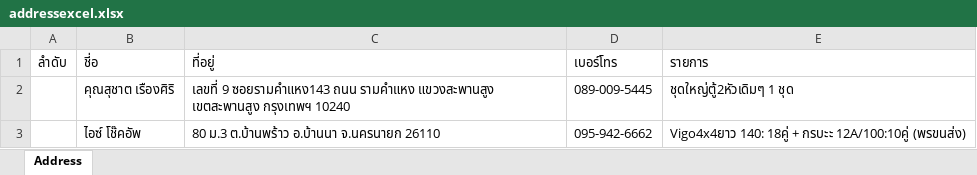
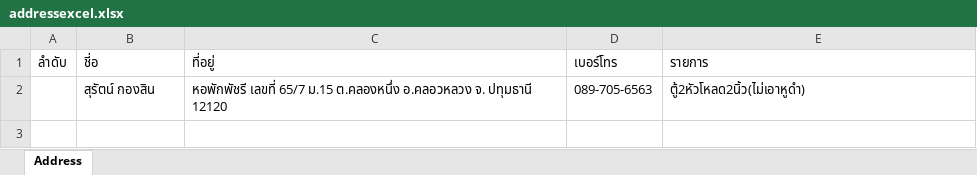
Before and after one commit to Itsarapa/ProlinkSticker, an Excel workbook: addressexcel.xlsx, sheet Address, drawn as a sheet; values as stored, in another font and other column widths than the file's, no borders; removed rows and columns are numbered as before the commit, all else as after; the diff names each change by its address in the sheet, - before the commit and + after, or states it on an @@ line.

Commit message:
Update addressexcel.xlsx

```diff
--- a/addressexcel.xlsx (sheet Address)
+++ b/addressexcel.xlsx (sheet Address)
-row 2:  | คุณสุชาต เรืองศิริ | เลขที่ 9 ซอยรามคำแหง143 ถนน รามคำแหง แขวงสะพานสูง เขตสะพานสูง กรุงเทพฯ 10240 | 089-009-5445 | ชุดใหญ่ตู้2หัวเดิมๆ 1 ชุด
-row 3:  | ไอซ์ โช๊คอัพ | 80 ม.3 ต.บ้านพร้าว อ.บ้านนา จ.นครนายก 26110 | 095-942-6662 | Vigo4x4ยาว 140: 18คู่ + กรบะะ 12A/100:10คู่ (พรขนส่ง)
+row 2:  | สุรัตน์ กองสิน | หอพักพัชรี เลขที่ 65/7 ม.15 ต.คลองหนึ่ง อ.คลอวหลวง จ. ปทุมธานี 12120 | 089-705-6563 | ตู้2หัวโหลด2นิ้ว(ไม่เอาหูดำ)
```
